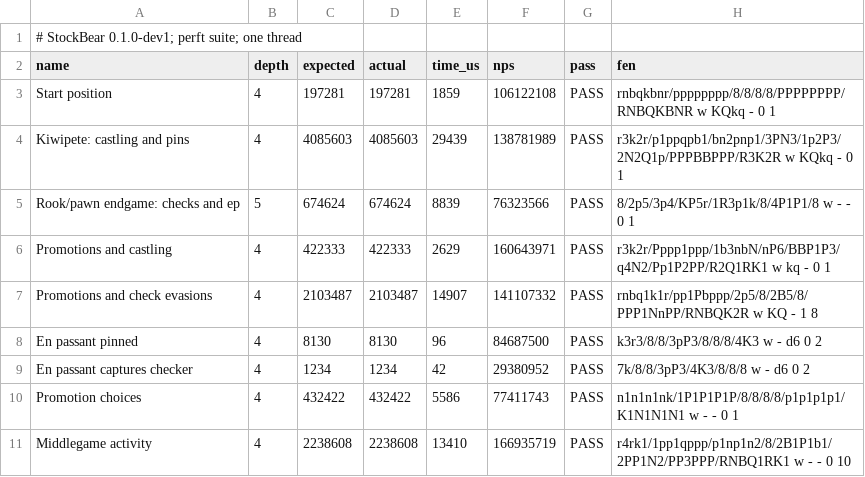
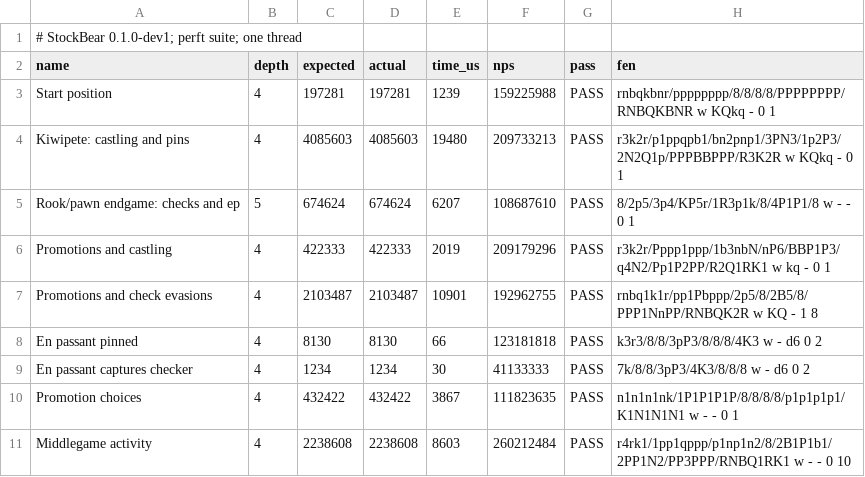
Before and after one commit to coderunknow/StockBear, a CSV file: benchmarks/results/0.1.0-dev1/perft.csv, drawn as a sheet.

```diff
--- a/benchmarks/results/0.1.0-dev1/perft.csv
+++ b/benchmarks/results/0.1.0-dev1/perft.csv
@@ -2,10 +2,10 @@
 name,depth,expected,actual,time_us,nps,pass,fen
-"Start position",4,197281,197281,1859,106122108,PASS,"rnbqkbnr/pppppppp/8/8/8/8/PPPPPPPP/RNBQKBNR w KQkq - 0 1"
-"Kiwipete: castling and pins",4,4085603,4085603,29439,138781989,PASS,"r3k2r/p1ppqpb1/bn2pnp1/3PN3/1p2P3/2N2Q1p/PPPBBPPP/R3K2R w KQkq - 0 1"
-"Rook/pawn endgame: checks and ep",5,674624,674624,8839,76323566,PASS,"8/2p5/3p4/KP5r/1R3p1k/8/4P1P1/8 w - - 0 1"
-"Promotions and castling",4,422333,422333,2629,160643971,PASS,"r3k2r/Pppp1ppp/1b3nbN/nP6/BBP1P3/q4N2/Pp1P2PP/R2Q1RK1 w kq - 0 1"
-"Promotions and check evasions",4,2103487,2103487,14907,141107332,PASS,"rnbq1k1r/pp1Pbppp/2p5/8/2B5/8/PPP1NnPP/RNBQK2R w KQ - 1 8"
-"En passant pinned",4,8130,8130,96,84687500,PASS,"k3r3/8/8/3pP3/8/8/8/4K3 w - d6 0 2"
-"En passant captures checker",4,1234,1234,42,29380952,PASS,"7k/8/8/3pP3/4K3/8/8/8 w - d6 0 2"
-"Promotion choices",4,432422,432422,5586,77411743,PASS,"n1n1n1nk/1P1P1P1P/8/8/8/8/p1p1p1p1/K1N1N1N1 w - - 0 1"
-"Middlegame activity",4,2238608,2238608,13410,166935719,PASS,"r4rk1/1pp1qppp/p1np1n2/8/2B1P1b1/2PP1N2/PP3PPP/RNBQ1RK1 w - - 0 10"
+"Start position",4,197281,197281,1239,159225988,PASS,"rnbqkbnr/pppppppp/8/8/8/8/PPPPPPPP/RNBQKBNR w KQkq - 0 1"
+"Kiwipete: castling and pins",4,4085603,4085603,19480,209733213,PASS,"r3k2r/p1ppqpb1/bn2pnp1/3PN3/1p2P3/2N2Q1p/PPPBBPPP/R3K2R w KQkq - 0 1"
+"Rook/pawn endgame: checks and ep",5,674624,674624,6207,108687610,PASS,"8/2p5/3p4/KP5r/1R3p1k/8/4P1P1/8 w - - 0 1"
+"Promotions and castling",4,422333,422333,2019,209179296,PASS,"r3k2r/Pppp1ppp/1b3nbN/nP6/BBP1P3/q4N2/Pp1P2PP/R2Q1RK1 w kq - 0 1"
+"Promotions and check evasions",4,2103487,2103487,10901,192962755,PASS,"rnbq1k1r/pp1Pbppp/2p5/8/2B5/8/PPP1NnPP/RNBQK2R w KQ - 1 8"
+"En passant pinned",4,8130,8130,66,123181818,PASS,"k3r3/8/8/3pP3/8/8/8/4K3 w - d6 0 2"
+"En passant captures checker",4,1234,1234,30,41133333,PASS,"7k/8/8/3pP3/4K3/8/8/8 w - d6 0 2"
+"Promotion choices",4,432422,432422,3867,111823635,PASS,"n1n1n1nk/1P1P1P1P/8/8/8/8/p1p1p1p1/K1N1N1N1 w - - 0 1"
+"Middlegame activity",4,2238608,2238608,8603,260212484,PASS,"r4rk1/1pp1qppp/p1np1n2/8/2B1P1b1/2PP1N2/PP3PPP/RNBQ1RK1 w - - 0 10"
```
Also changed, not shown: benchmarks/results/0.1.0-dev1/search-100knodes.csv, benchmarks/results/0.1.0-dev1/search-depth5.csv, 14 other files.
